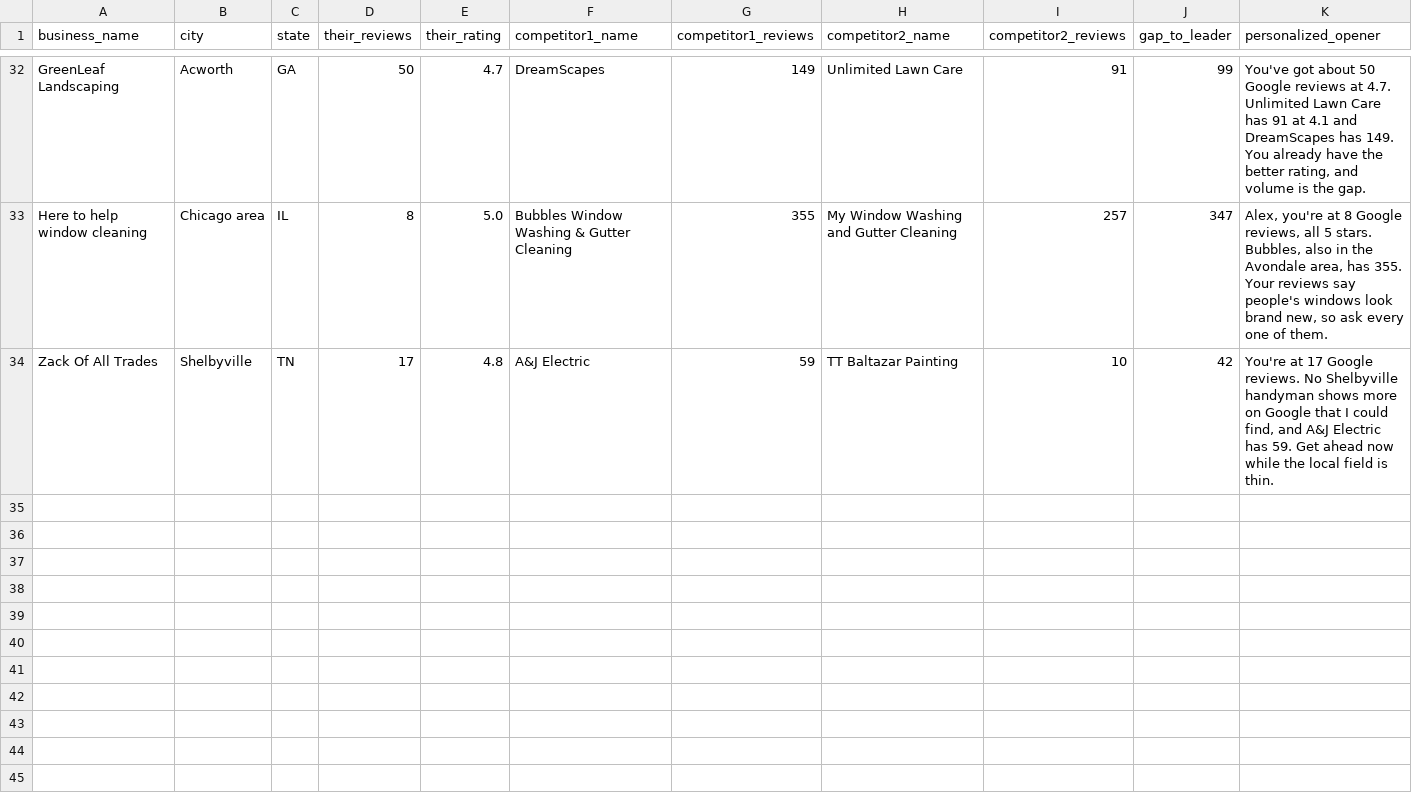
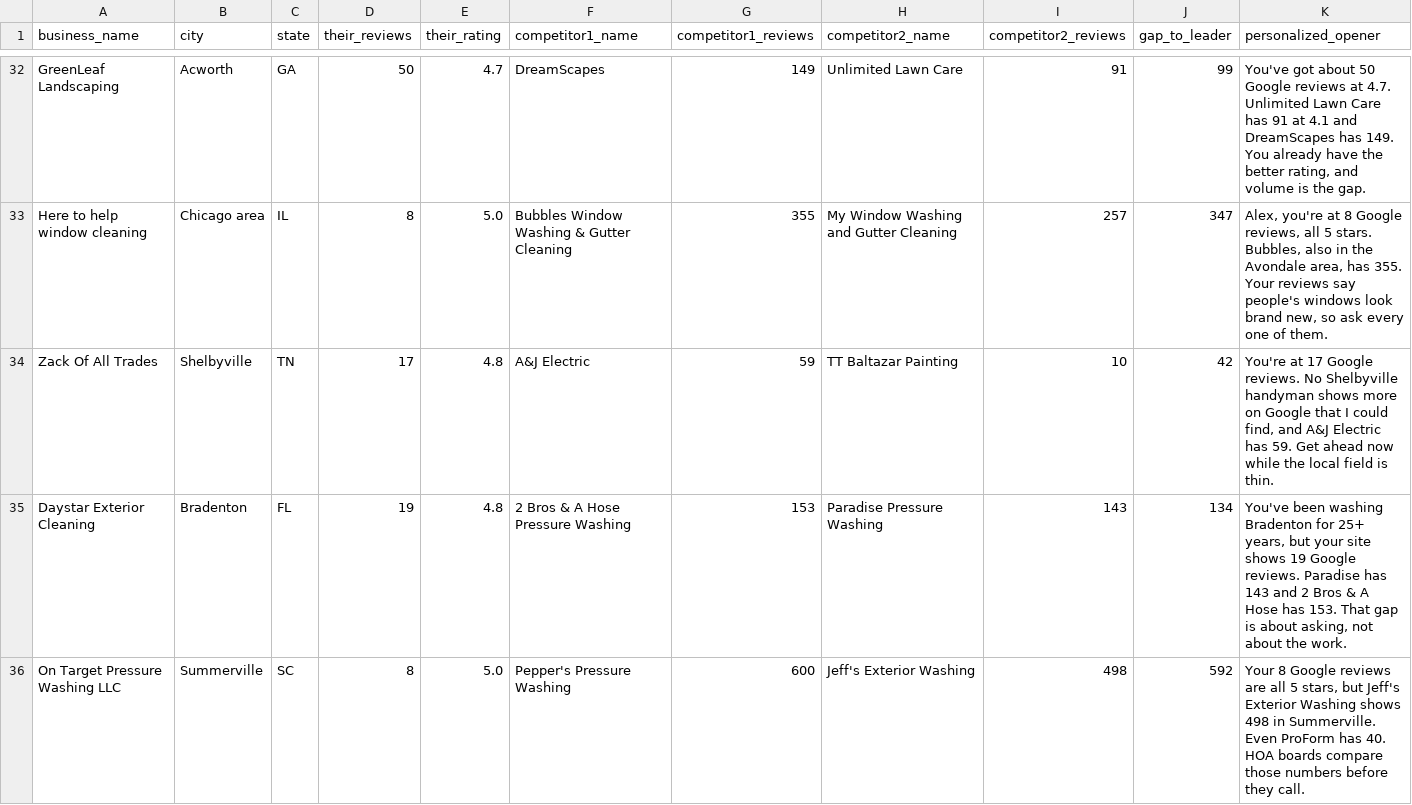
Before and after one commit to realnickd31/reviewask, a CSV file: gtm/audits/review-gap-audits.csv, drawn as a sheet; only a part is shown, gaps mark what is left out; rows hold the shown columns only; the diff covers the shown part only; the diff names each change by its address in the sheet, - before the commit and + after, or states it on an @@ line.

Commit message:
8 more review-gap audits; /tools/review-gap calculator; docs

```diff
--- a/gtm/audits/review-gap-audits.csv
+++ b/gtm/audits/review-gap-audits.csv
+row 35: Daystar Exterior Cleaning | Bradenton | FL | 19 | 4.8 | 2 Bros & A Hose Pressure Washing | 153 | Paradise Pressure Washing | 143 | 134 | You've been washing Bradenton for 25+ years, but your site shows 19 Google reviews. Paradise has 143 and 2 Bros & A Hose has 153. That gap is about asking, not about the work.
+row 36: On Target Pressure Washing LLC | Summerville | SC | 8 | 5.0 | Pepper's Pressure Washing | 600 | Jeff's Exterior Washing | 498 | 592 | Your 8 Google reviews are all 5 stars, but Jeff's Exterior Washing shows 498 in Summerville. Even ProForm has 40. HOA boards compare those numbers before they call.
```
Also changed, not shown: 6 added rows elsewhere in this file, gtm/prospects_overnight.csv, 9 other files.
